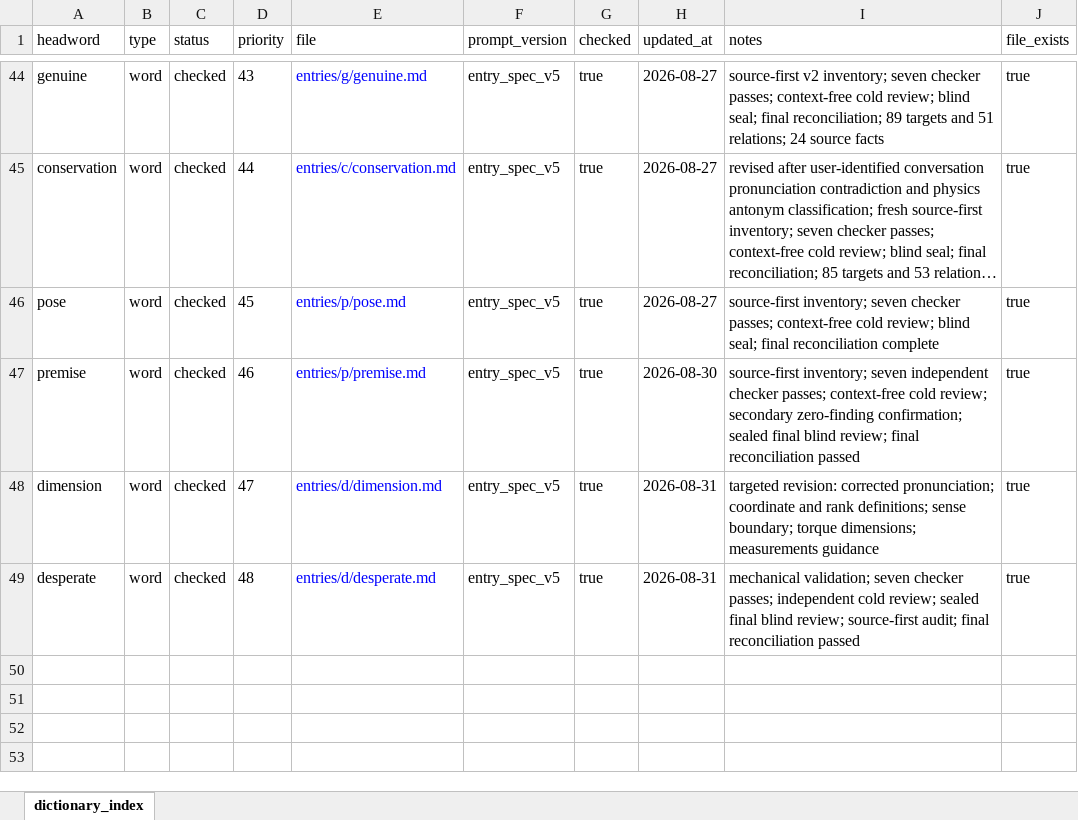
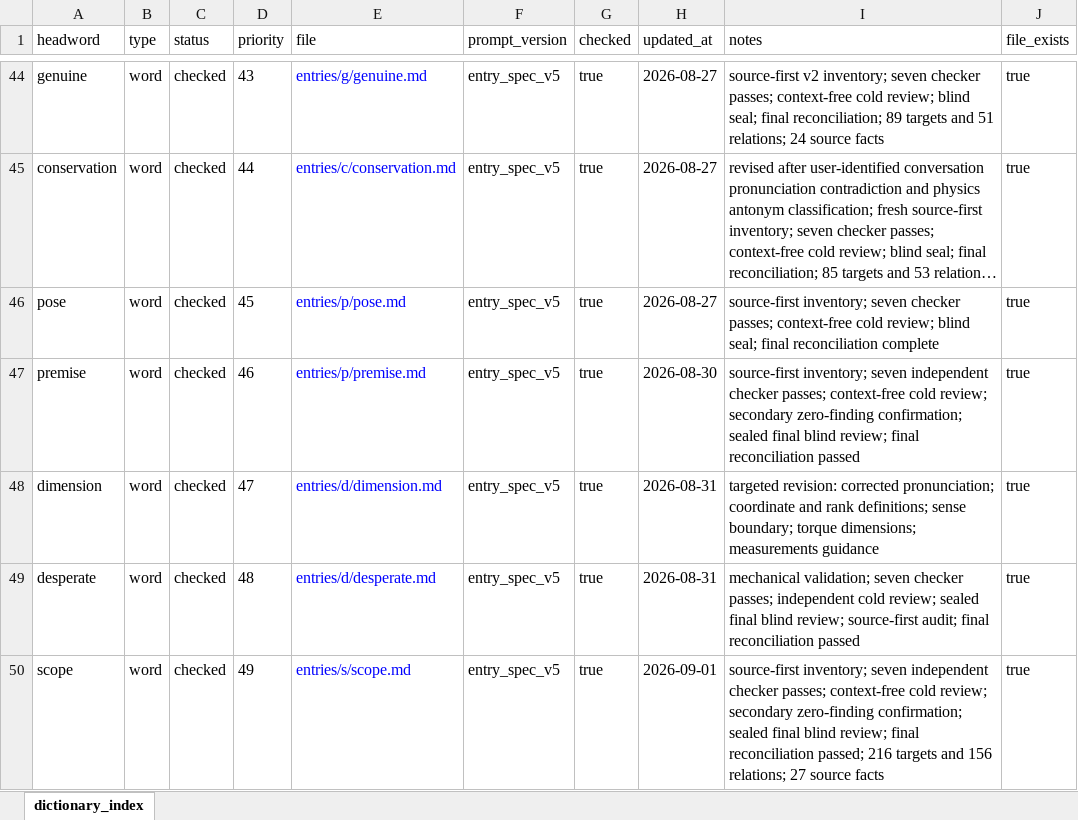
Before and after one commit to Kyapya/english-dictionary, an Excel workbook: exports/dictionary_index.xlsx, sheet dictionary_index, drawn as a sheet; only a part is shown, gaps mark what is left out; long unchanged cells end in …; values as stored, in another font and other column widths than the file's, no borders; the diff names each change by its address in the sheet, - before the commit and + after, or states it on an @@ line.

Commit message:
Add checked dictionary entry for scope
Add checked dictionary entry for scope

```diff
--- a/exports/dictionary_index.xlsx (sheet dictionary_index)
+++ b/exports/dictionary_index.xlsx (sheet dictionary_index)
+row 50: scope | word | checked | 49 | entries/s/scope.md | entry_spec_v5 | true | 2026-09-01 | source-first inventory; seven independent checker passes; context-free cold review; secondary zero-finding confirmation; sealed final blind review; final reconciliation passed; 216 targets and 156 relations; 27 source facts | true
```
Also changed, not shown: 53 other files.
